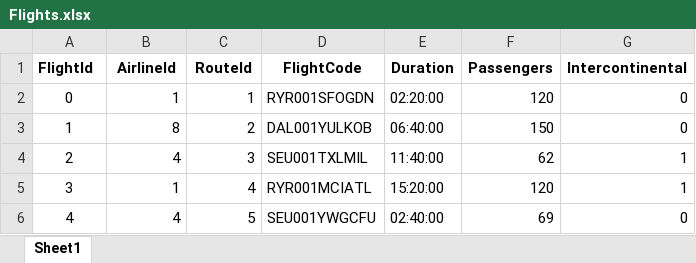
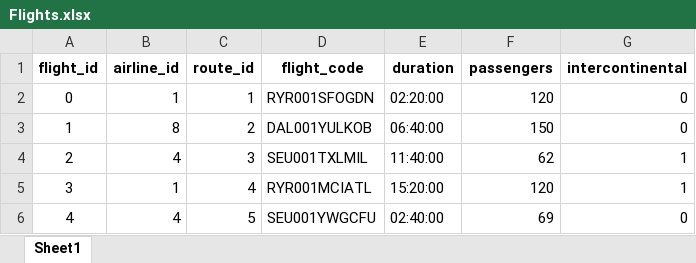
Before and after one commit to kzajac97/flight_db, an Excel workbook: data/Flights.xlsx, sheet Sheet1, drawn as a sheet; only a part is shown; values as stored, in another font and other column widths than the file's, no borders; removed rows and columns are numbered as before the commit, all else as after; the diff names each change by its address in the sheet, - before the commit and + after, or states it on an @@ line.

Commit message:
Rename columns in data files

```diff
--- a/data/Flights.xlsx (sheet Sheet1)
+++ b/data/Flights.xlsx (sheet Sheet1)
-row 1: FlightId | AirlineId | RouteId | FlightCode | Duration | Passengers | Intercontinental
+row 1: flight_id | airline_id | route_id | flight_code | duration | passengers | intercontinental
```
Also changed, not shown: data/Airlines.xlsx, data/Airports.xlsx, 1 other file.
